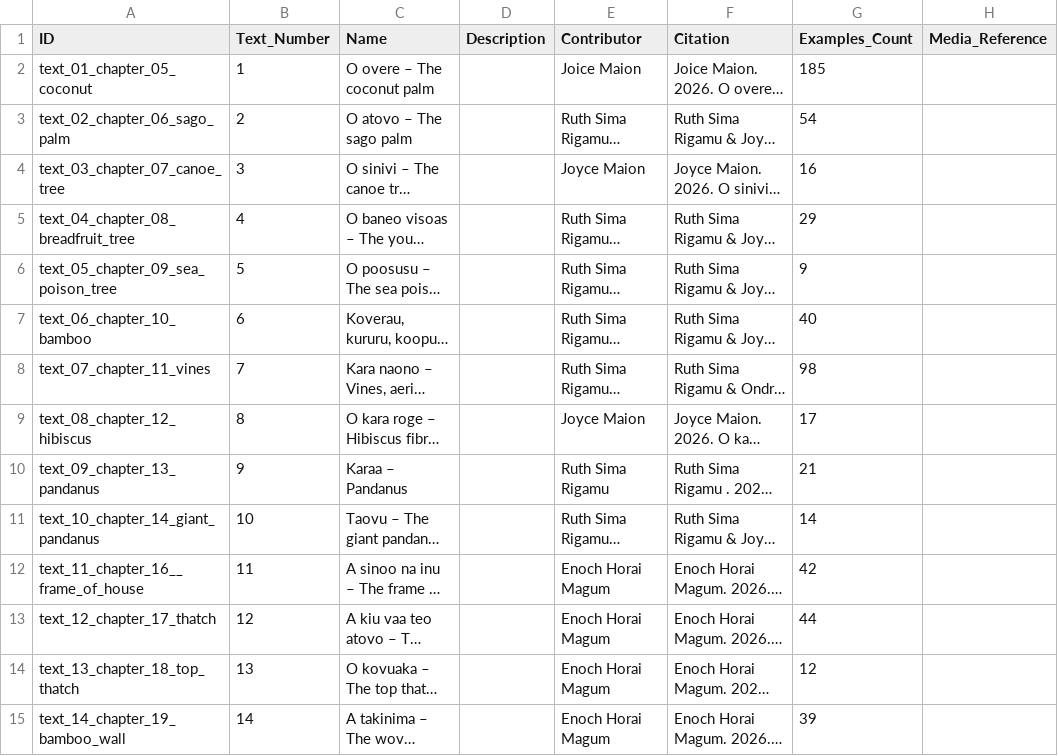
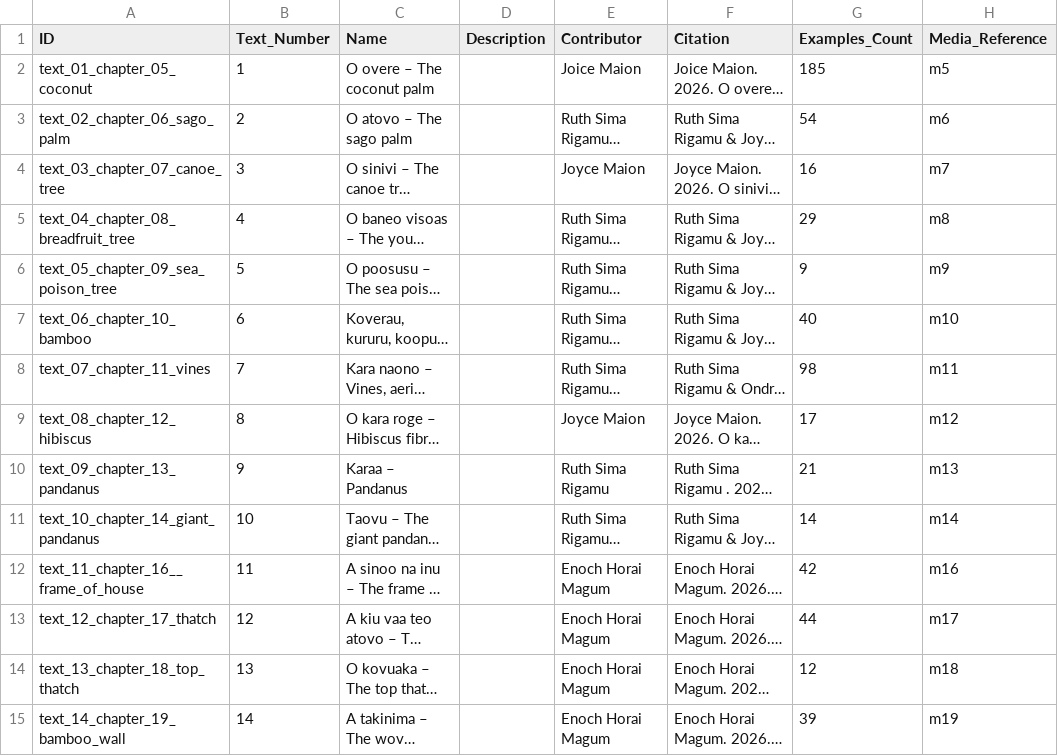
Before and after one commit to OpenTextCollections/teop1238a, a CSV file: texts.csv, drawn as a sheet; only a part is shown; long unchanged cells end in …; the diff covers the shown part only; the diff names each change by its address in the sheet, - before the commit and + after, or states it on an @@ line.

```diff
--- a/texts.csv
+++ b/texts.csv
-H2 (Media_Reference): (empty)
+H2 (Media_Reference): m5
-H3 (Media_Reference): (empty)
+H3 (Media_Reference): m6
-H4 (Media_Reference): (empty)
+H4 (Media_Reference): m7
-H5 (Media_Reference): (empty)
+H5 (Media_Reference): m8
-H6 (Media_Reference): (empty)
+H6 (Media_Reference): m9
-H7 (Media_Reference): (empty)
+H7 (Media_Reference): m10
-H8 (Media_Reference): (empty)
+H8 (Media_Reference): m11
-H9 (Media_Reference): (empty)
+H9 (Media_Reference): m12
-H10 (Media_Reference): (empty)
+H10 (Media_Reference): m13
-H11 (Media_Reference): (empty)
+H11 (Media_Reference): m14
-H12 (Media_Reference): (empty)
+H12 (Media_Reference): m16
-H13 (Media_Reference): (empty)
+H13 (Media_Reference): m17
-H14 (Media_Reference): (empty)
+H14 (Media_Reference): m18
-H15 (Media_Reference): (empty)
+H15 (Media_Reference): m19
```
Also changed, not shown: 20 edited cells elsewhere in this file, 34 other files.
